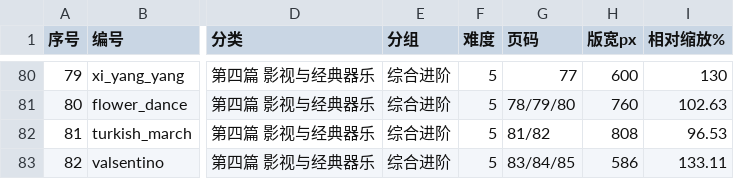
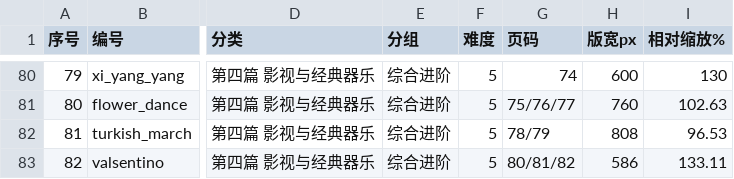
Before and after one commit to huazhechen/m3n, a CSV file: scorebook/排序与缩放记录.csv, drawn as a sheet; only a part is shown, gaps mark what is left out; the diff covers the shown part only; the diff names each change by its address in the sheet, - before the commit and + after, or states it on an @@ line.

```diff
--- a/scorebook/排序与缩放记录.csv
+++ b/scorebook/排序与缩放记录.csv
-G80 (页码): 77
+G80 (页码): 74
-G81 (页码): 78/79/80
+G81 (页码): 75/76/77
-G82 (页码): 81/82
+G82 (页码): 78/79
-G83 (页码): 83/84/85
+G83 (页码): 80/81/82
```
Also changed, not shown: 1 added row, 1 removed row, 91 edited cells and row numbers in column A elsewhere in this file, 14 other files.
